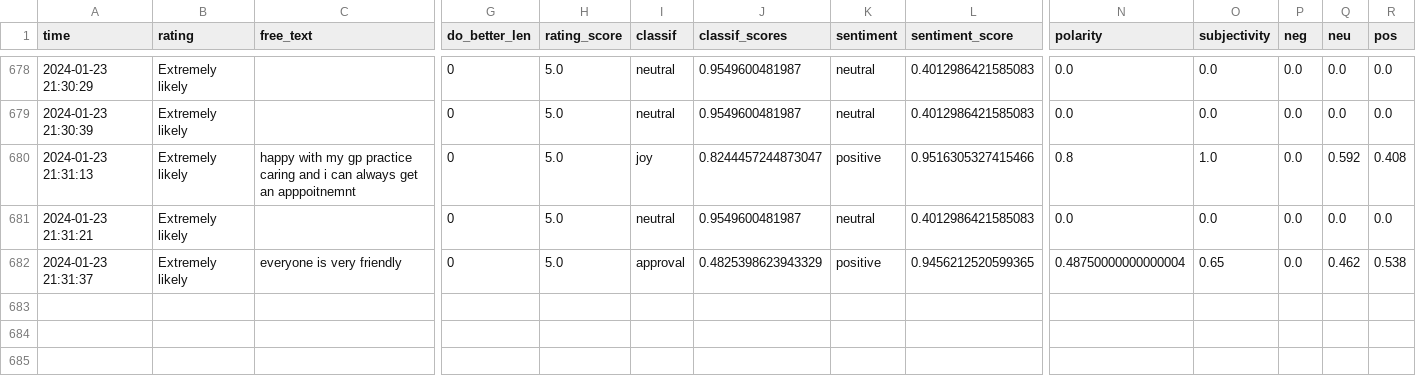
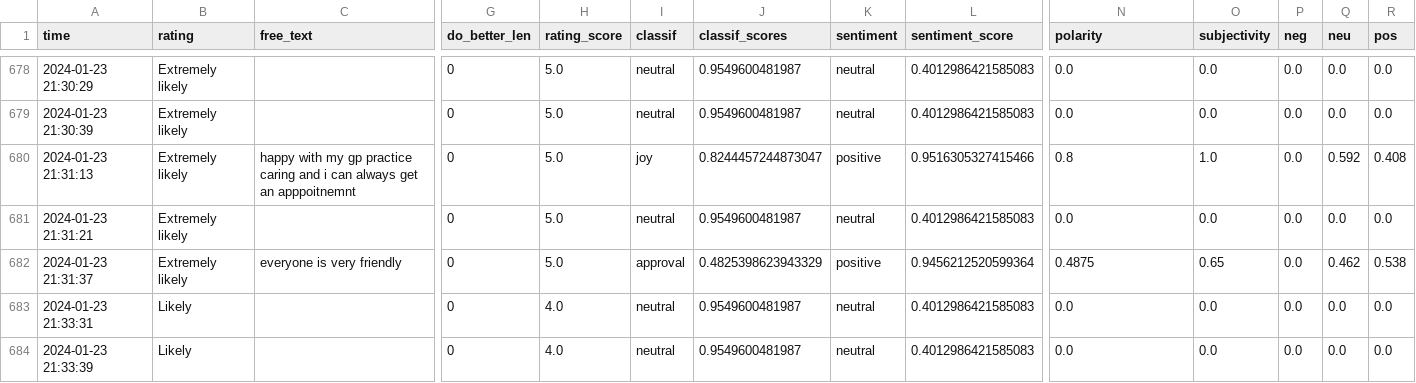
Before and after one commit to janduplessis883/friends-and-family-test-analysis, a CSV file: friendsfamilytest/data/data.csv, drawn as a sheet; only a part is shown, gaps mark what is left out; rows hold the shown columns only; the diff names each change by its address in the sheet, - before the commit and + after, or states it on an @@ line.

Commit message:
Automated commit via Python script - 2024-01-23 21:34

```diff
--- a/friendsfamilytest/data/data.csv
+++ b/friendsfamilytest/data/data.csv
-L682 (sentiment_score): 0.9456212520599365
+L682 (sentiment_score): 0.9456212520599364
-N682 (polarity): 0.48750000000000004
+N682 (polarity): 0.4875
+row 683: 2024-01-23 21:33:31 | Likely |  | 0 | 4.0 | neutral | 0.9549600481987 | neutral | 0.4012986421585083 | 0.0 | 0.0 | 0.0 | 0.0 | 0.0
+row 684: 2024-01-23 21:33:39 | Likely |  | 0 | 4.0 | neutral | 0.9549600481987 | neutral | 0.4012986421585083 | 0.0 | 0.0 | 0.0 | 0.0 | 0.0
```
